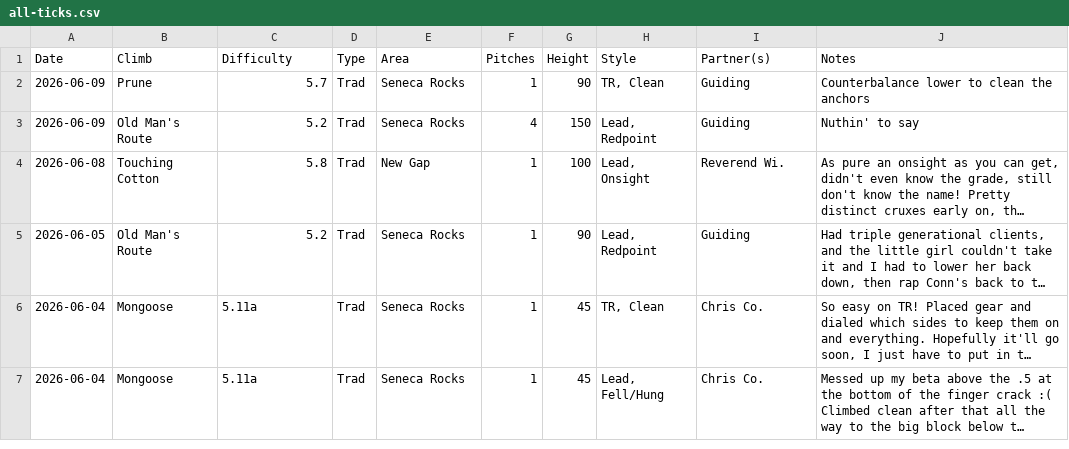
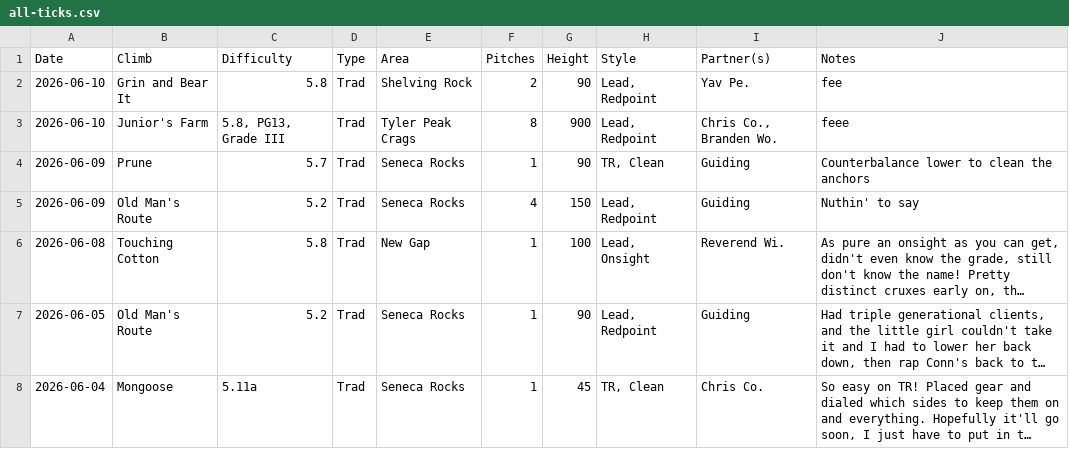
Before and after one commit to achiquit/websitejazzhands, a CSV file: climbing/data/all-ticks.csv, drawn as a sheet; only a part is shown; the shorter side is filled out with more unchanged rows; long unchanged cells end in …; the diff names each change by its address in the sheet, - before the commit and + after, or states it on an @@ line.

```diff
--- a/climbing/data/all-ticks.csv
+++ b/climbing/data/all-ticks.csv
+row 2: 2026-06-10 | Grin and Bear It | 5.8 | Trad | Shelving Rock | 2 | 90 | Lead, Redpoint | Yav Pe. | fee
+row 3: 2026-06-10 | Junior's Farm | 5.8, PG13, Grade III | Trad | Tyler Peak Crags | 8 | 900 | Lead, Redpoint | Chris Co., Branden Wo. | feee
```
Also changed, not shown: climbing/data/all-time-stats.csv, climbing/data/partner-leaderboard.csv, 18 other files.
